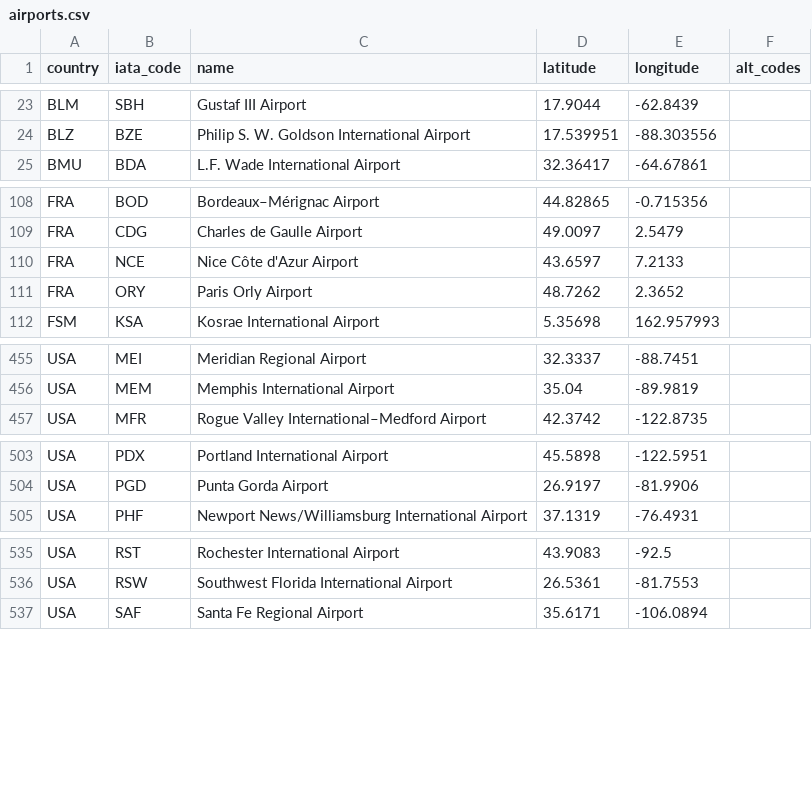
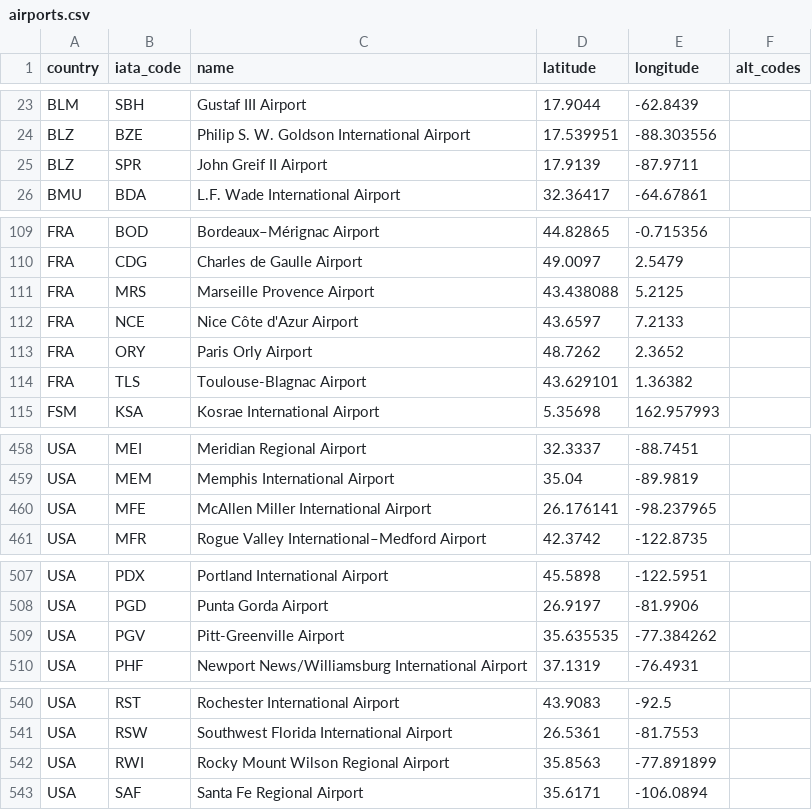
Before and after one commit to TravelMapping/AirportData, a CSV file: air/data/airports.csv, drawn as a sheet; only a part is shown, gaps mark what is left out.

```diff
--- a/air/data/airports.csv
+++ b/air/data/airports.csv
@@ -24,2 +24,3 @@ BLM;SBH;Gustaf III Airport;17.9044;-62.8439;
 BLZ;BZE;Philip S. W. Goldson International Airport;17.539951;-88.303556;
+BLZ;SPR;John Greif II Airport;17.9139;-87.9711;
 BMU;BDA;L.F. Wade International Airport;32.36417;-64.67861;
@@ -109,4 +110,6 @@ FRA;BOD;Bordeaux–Mérignac Airport;44.82865;-0.715356;
 FRA;CDG;Charles de Gaulle Airport;49.0097;2.5479;
+FRA;MRS;Marseille Provence Airport;43.438088;5.2125;
 FRA;NCE;Nice Côte d'Azur Airport;43.6597;7.2133;
 FRA;ORY;Paris Orly Airport;48.7262;2.3652;
+FRA;TLS;Toulouse-Blagnac Airport;43.629101;1.36382;
 FSM;KSA;Kosrae International Airport;5.35698;162.957993;
@@ -456,2 +459,3 @@ USA;MEI;Meridian Regional Airport;32.3337;-88.7451;
 USA;MEM;Memphis International Airport;35.04;-89.9819;
+USA;MFE;McAllen Miller International Airport;26.176141;-98.237965;
 USA;MFR;Rogue Valley International–Medford Airport;42.3742;-122.8735;
@@ -504,2 +508,3 @@ USA;PDX;Portland International Airport;45.5898;-122.5951;
 USA;PGD;Punta Gorda Airport;26.9197;-81.9906;
+USA;PGV;Pitt-Greenville Airport;35.635535;-77.384262;
 USA;PHF;Newport News/Williamsburg International Airport;37.1319;-76.4931;
@@ -536,2 +541,3 @@ USA;RST;Rochester International Airport;43.9083;-92.5;
 USA;RSW;Southwest Florida International Airport;26.5361;-81.7553;
+USA;RWI;Rocky Mount Wilson Regional Airport;35.8563;-77.891899;
 USA;SAF;Santa Fe Regional Airport;35.6171;-106.0894;
```
